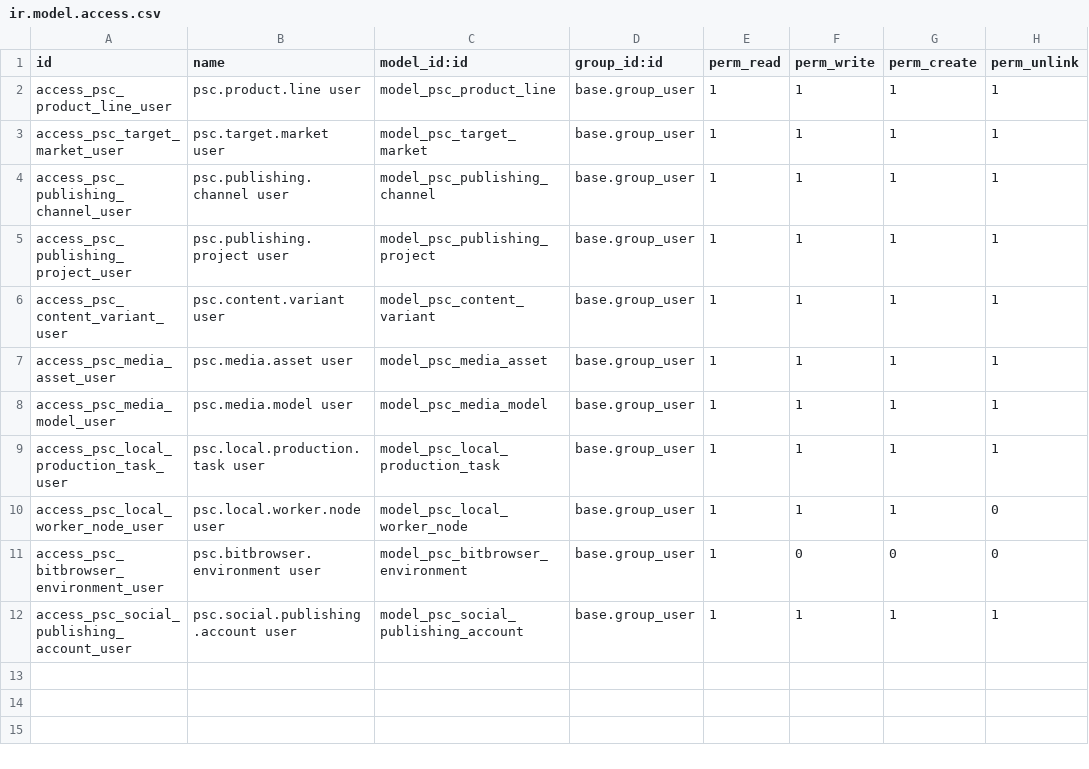
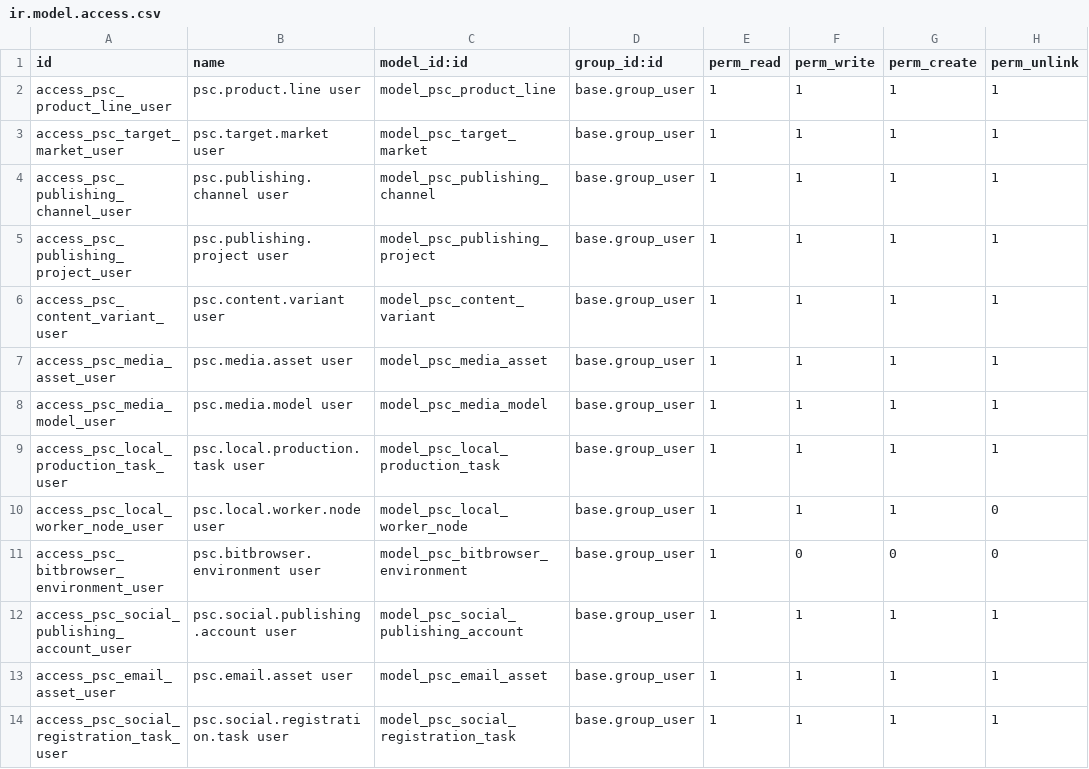
Before and after one commit to lightlink029-max/dongcheng, a CSV file: product_social_content_bridge/security/ir.model.access.csv, drawn as a sheet; the diff names each change by its address in the sheet, - before the commit and + after, or states it on an @@ line.

Commit message:
Add assisted social account registration workflow

```diff
--- a/product_social_content_bridge/security/ir.model.access.csv
+++ b/product_social_content_bridge/security/ir.model.access.csv
+row 13: access_psc_email_asset_user | psc.email.asset user | model_psc_email_asset | base.group_user | 1 | 1 | 1 | 1
+row 14: access_psc_social_registration_task_user | psc.social.registration.task user | model_psc_social_registration_task | base.group_user | 1 | 1 | 1 | 1
```
Also changed, not shown: 14 other files.
